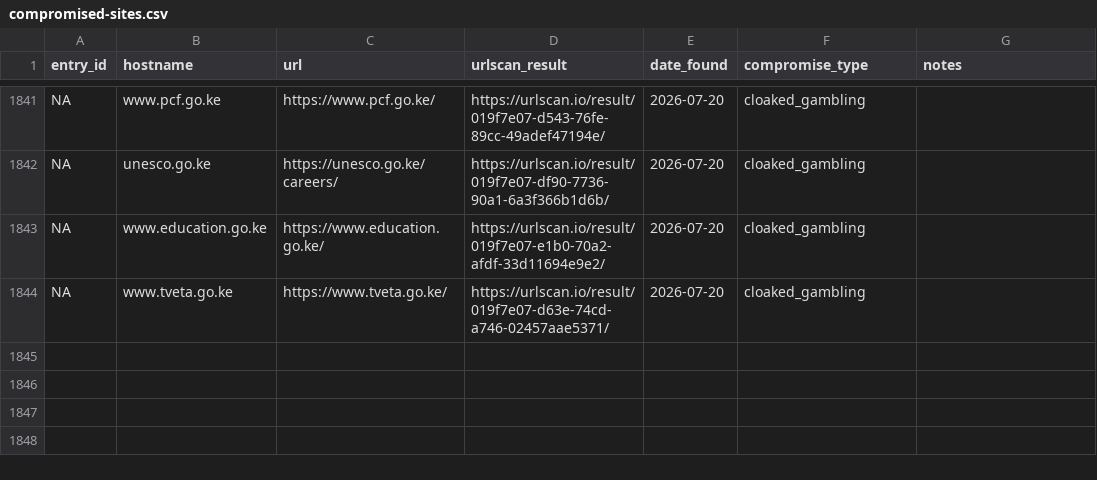
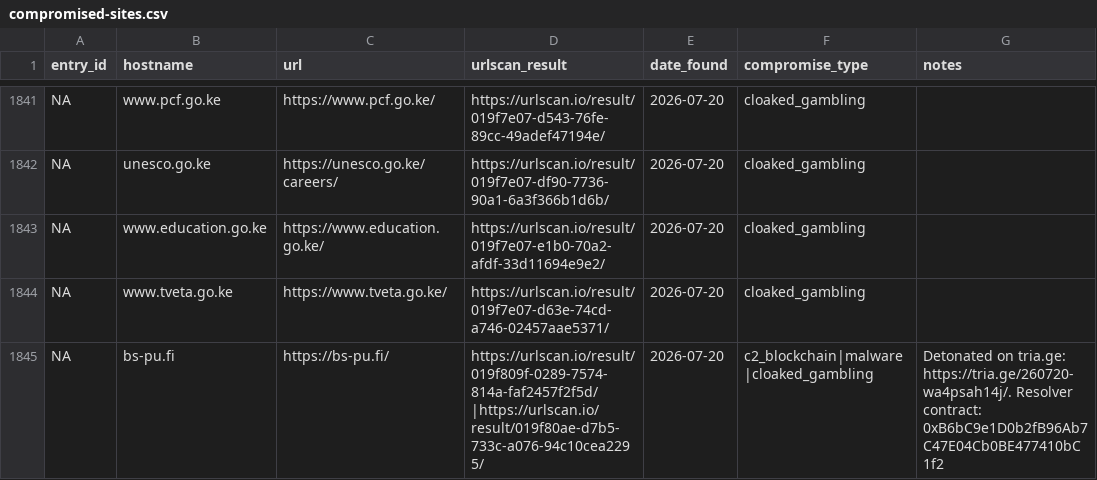
Before and after one commit to battlingamazons/compromised-sites-tracker, a CSV file: compromised-sites.csv, drawn as a sheet; only a part is shown, gaps mark what is left out.

Commit message:
Update compromised-sites.csv

```diff
--- a/compromised-sites.csv
+++ b/compromised-sites.csv
@@ -1844 +1844,2 @@ NA, www.education.go.ke, https://www.education.go.ke/, https://urlscan.io/result
 NA, www.tveta.go.ke, https://www.tveta.go.ke/, https://urlscan.io/result/019f7e07-d63e-74cd-a746-02457aae5371/, 2026-07-20, cloaked_gambling, ""
+NA, bs-pu.fi, https://bs-pu.fi/, https://urlscan.io/result/019f809f-0289-7574-814a-faf2457f2f5d/|https://urlscan.io/result/019f80ae-d7b5-733c-a076-94c10cea2295/, 2026-07-20, c2_blockchain|malware|cloaked_gambling, "Detonated on tria.ge: https://tria.ge/260720-wa4psah14j/. Resolver contract: 0xB6bC9e1D0b2fB96Ab7C47E04Cb0BE477410bC1f2"
```
